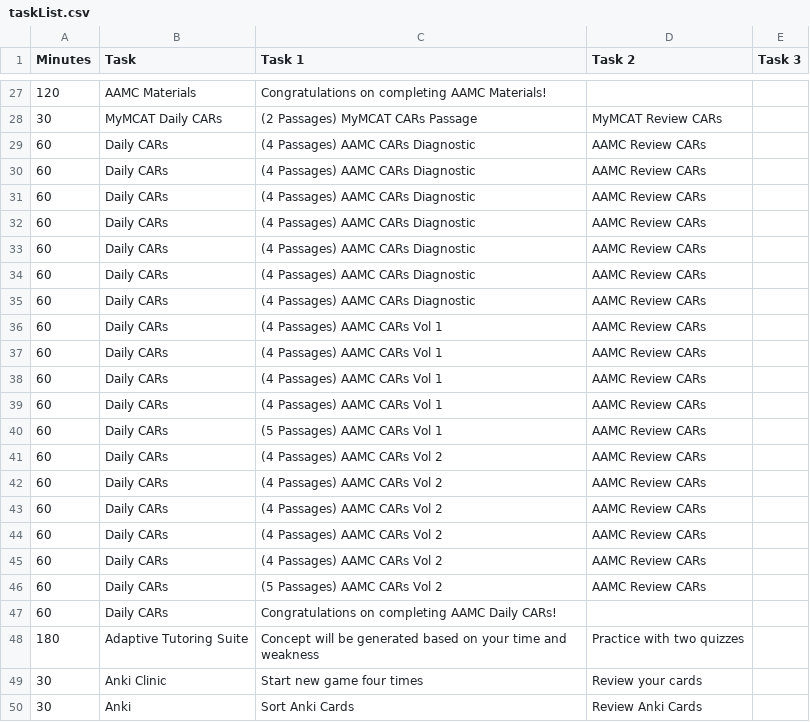
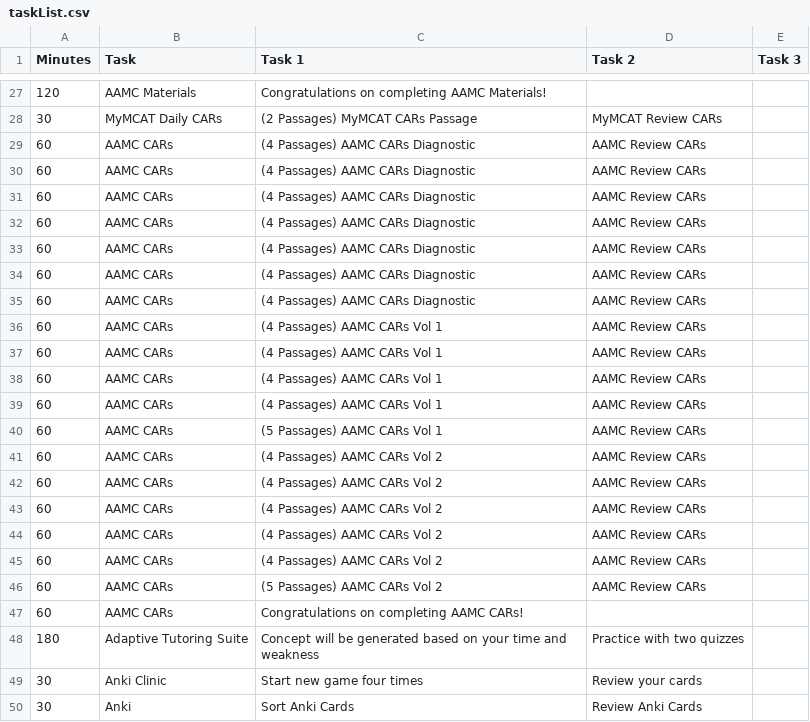
Before and after one commit to MyMCATAI/my-mcat, a CSV file: app/api/event-task/taskList.csv, drawn as a sheet; only a part is shown, gaps mark what is left out.

Commit message:
calendar edits: now it auto-fetches whenever weekly generated and you can edit/replace tasks

```diff
--- a/app/api/event-task/taskList.csv
+++ b/app/api/event-task/taskList.csv
@@ -28,21 +28,21 @@ Minutes,Task,Task 1,Task 2,Task 3
 30,MyMCAT Daily CARs,(2 Passages) MyMCAT CARs Passage,MyMCAT Review CARs,
-60,Daily CARs,(4 Passages) AAMC CARs Diagnostic,AAMC Review CARs,
-60,Daily CARs,(4 Passages) AAMC CARs Diagnostic,AAMC Review CARs,
-60,Daily CARs,(4 Passages) AAMC CARs Diagnostic,AAMC Review CARs,
-60,Daily CARs,(4 Passages) AAMC CARs Diagnostic,AAMC Review CARs,
-60,Daily CARs,(4 Passages) AAMC CARs Diagnostic,AAMC Review CARs,
-60,Daily CARs,(4 Passages) AAMC CARs Diagnostic,AAMC Review CARs,
-60,Daily CARs,(4 Passages) AAMC CARs Diagnostic,AAMC Review CARs,
-60,Daily CARs,(4 Passages) AAMC CARs Vol 1,AAMC Review CARs,
-60,Daily CARs,(4 Passages) AAMC CARs Vol 1,AAMC Review CARs,
-60,Daily CARs,(4 Passages) AAMC CARs Vol 1,AAMC Review CARs,
-60,Daily CARs,(4 Passages) AAMC CARs Vol 1,AAMC Review CARs,
-60,Daily CARs,(5 Passages) AAMC CARs Vol 1,AAMC Review CARs,
-60,Daily CARs,(4 Passages) AAMC CARs Vol 2,AAMC Review CARs,
-60,Daily CARs,(4 Passages) AAMC CARs Vol 2,AAMC Review CARs,
-60,Daily CARs,(4 Passages) AAMC CARs Vol 2,AAMC Review CARs,
-60,Daily CARs,(4 Passages) AAMC CARs Vol 2,AAMC Review CARs,
-60,Daily CARs,(4 Passages) AAMC CARs Vol 2,AAMC Review CARs,
-60,Daily CARs,(5 Passages) AAMC CARs Vol 2,AAMC Review CARs,
-60,Daily CARs, Congratulations on completing AAMC Daily CARs!
+60,AAMC CARs,(4 Passages) AAMC CARs Diagnostic,AAMC Review CARs,
+60,AAMC CARs,(4 Passages) AAMC CARs Diagnostic,AAMC Review CARs,
+60,AAMC CARs,(4 Passages) AAMC CARs Diagnostic,AAMC Review CARs,
+60,AAMC CARs,(4 Passages) AAMC CARs Diagnostic,AAMC Review CARs,
+60,AAMC CARs,(4 Passages) AAMC CARs Diagnostic,AAMC Review CARs,
+60,AAMC CARs,(4 Passages) AAMC CARs Diagnostic,AAMC Review CARs,
+60,AAMC CARs,(4 Passages) AAMC CARs Diagnostic,AAMC Review CARs,
+60,AAMC CARs,(4 Passages) AAMC CARs Vol 1,AAMC Review CARs,
+60,AAMC CARs,(4 Passages) AAMC CARs Vol 1,AAMC Review CARs,
+60,AAMC CARs,(4 Passages) AAMC CARs Vol 1,AAMC Review CARs,
+60,AAMC CARs,(4 Passages) AAMC CARs Vol 1,AAMC Review CARs,
+60,AAMC CARs,(5 Passages) AAMC CARs Vol 1,AAMC Review CARs,
+60,AAMC CARs,(4 Passages) AAMC CARs Vol 2,AAMC Review CARs,
+60,AAMC CARs,(4 Passages) AAMC CARs Vol 2,AAMC Review CARs,
+60,AAMC CARs,(4 Passages) AAMC CARs Vol 2,AAMC Review CARs,
+60,AAMC CARs,(4 Passages) AAMC CARs Vol 2,AAMC Review CARs,
+60,AAMC CARs,(4 Passages) AAMC CARs Vol 2,AAMC Review CARs,
+60,AAMC CARs,(5 Passages) AAMC CARs Vol 2,AAMC Review CARs,
+60,AAMC CARs,Congratulations on completing AAMC CARs!
 180,Adaptive Tutoring Suite,Concept will be generated based on your time and weakness,Practice with two quizzes
```
Also changed, not shown: 9 other files.
